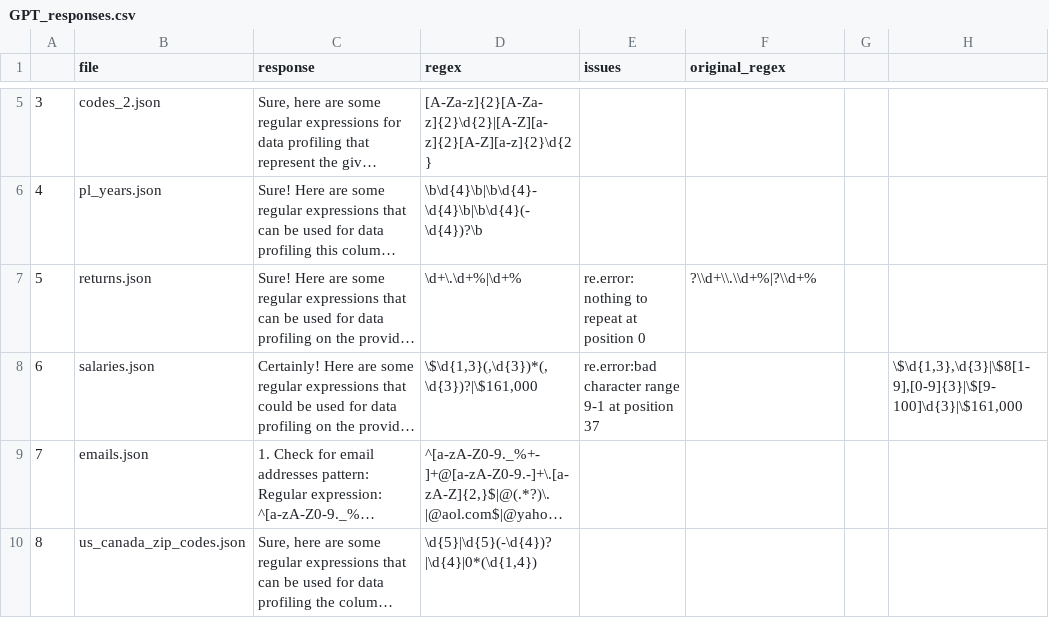
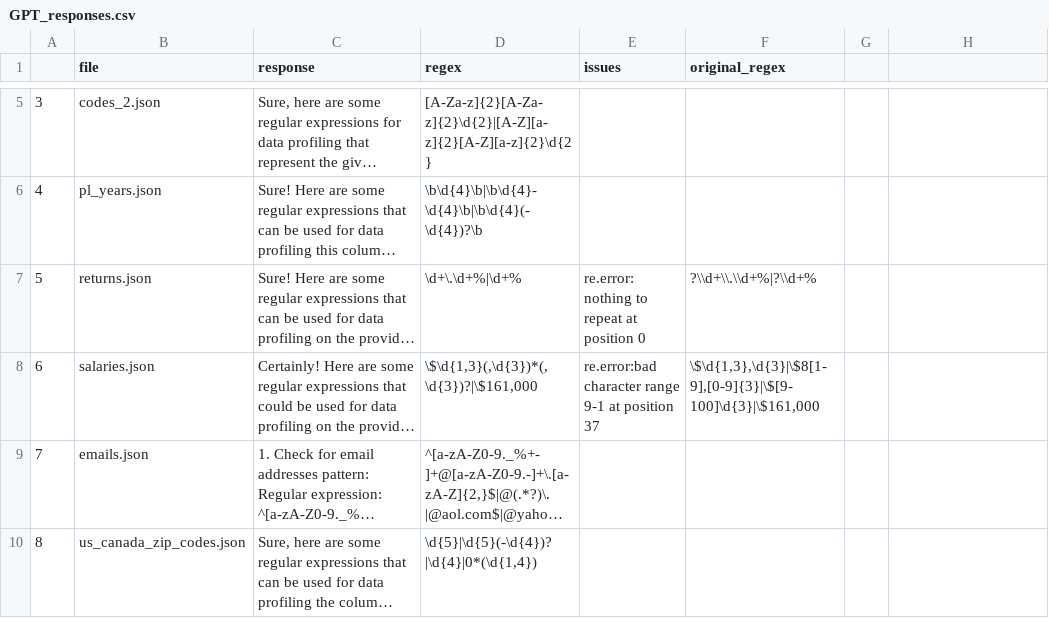
Before and after one commit to GoodNightIsabelle/Discover-Data-Quality-With-RIOLU-A-Replication-Package, a CSV file: test_data_profiling/GPT_responses.csv, drawn as a sheet; only a part is shown, gaps mark what is left out; long unchanged cells end in …; the diff names each change by its address in the sheet, - before the commit and + after, or states it on an @@ line.

Commit message:
Add files via upload

```diff
--- a/test_data_profiling/GPT_responses.csv
+++ b/test_data_profiling/GPT_responses.csv
-F8 (original_regex): (empty)
+F8 (original_regex): \$\d{1,3},\d{3}|\$8[1-9],[0-9]{3}|\$[9-100]\d{3}|\$161,000
-H8: \$\d{1,3},\d{3}|\$8[1-9],[0-9]{3}|\$[9-100]\d{3}|\$161,000
+H8: (empty)
```
